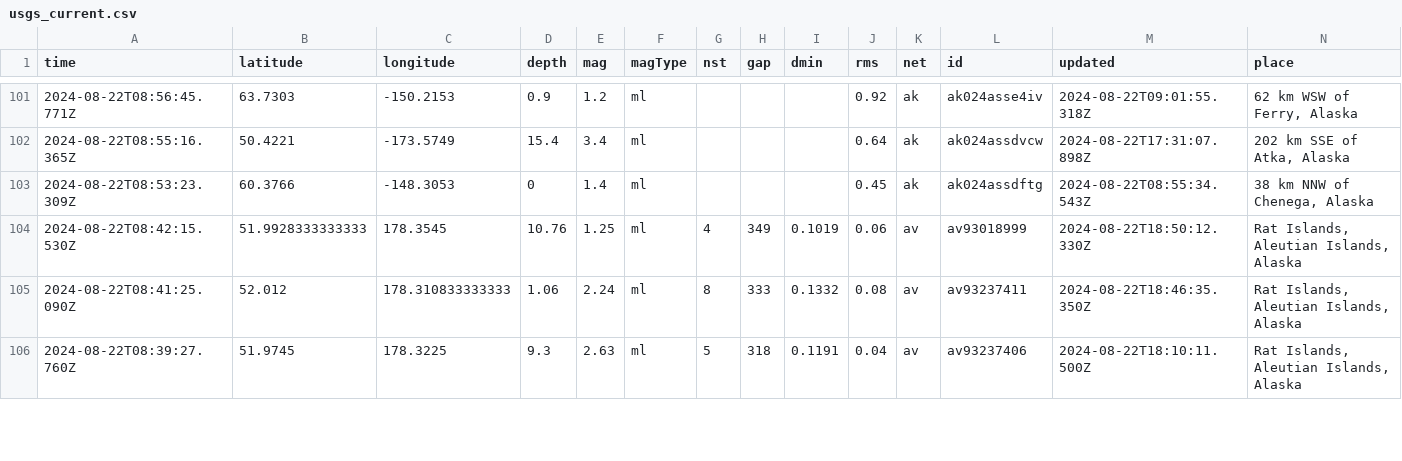
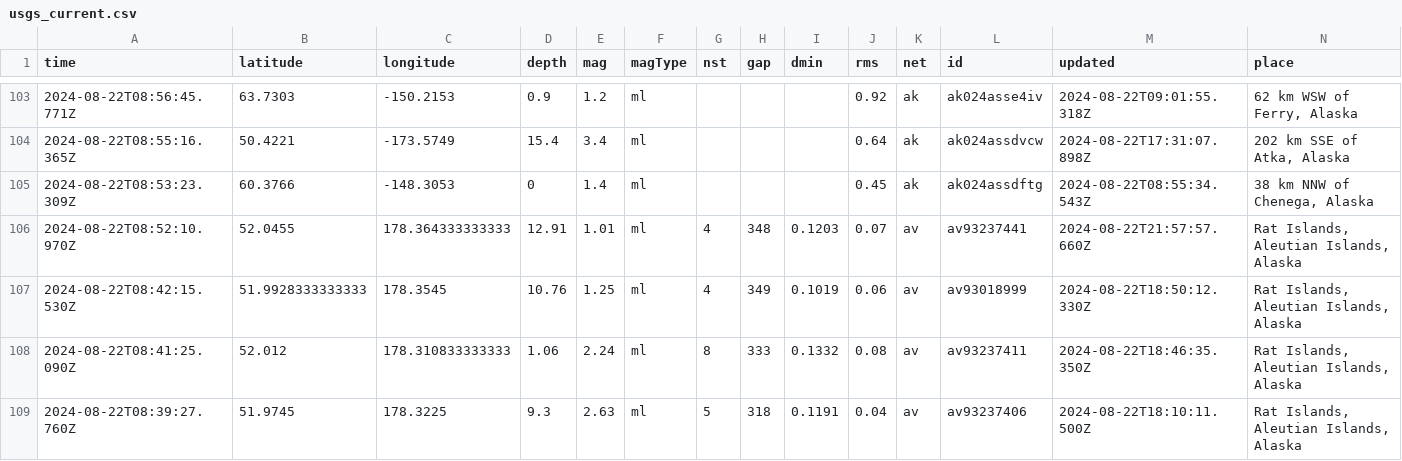
Before and after one commit to abhjtbhrli/nicar22-github-actions, a CSV file: usgs_current.csv, drawn as a sheet; only a part is shown, gaps mark what is left out; rows hold the shown columns only; the diff covers the shown part only; the diff names each change by its address in the sheet, - before the commit and + after, or states it on an @@ line.

```diff
--- a/usgs_current.csv
+++ b/usgs_current.csv
+row 106: 2024-08-22T08:52:10.970Z | 52.0455 | 178.364333333333 | 12.91 | 1.01 | ml | 4 | 348 | 0.1203 | 0.07 | av | av93237441 | 2024-08-22T21:57:57.660Z | Rat Islands, Aleutian Islands, Alaska
```
Also changed, not shown: 3 added rows, 2 removed rows and 2 edited cells elsewhere in this file, 1 other file.
